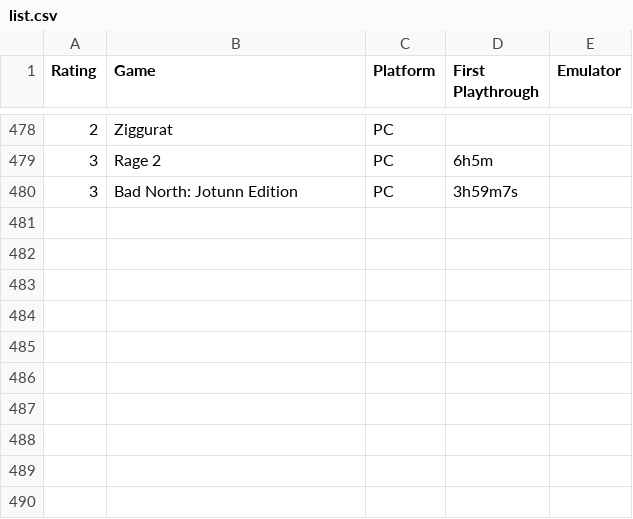
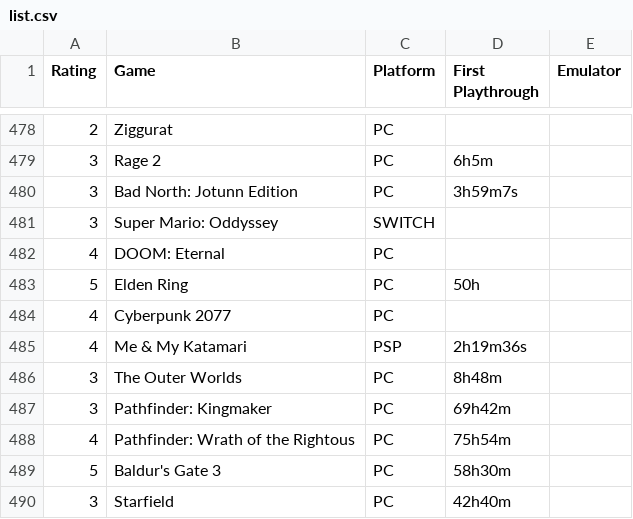
Before and after one commit to m-e-l-b-o/gamedata, a CSV file: list.csv, drawn as a sheet; only a part is shown, gaps mark what is left out.

Commit message:
Add files via upload

```diff
--- a/list.csv
+++ b/list.csv
@@ -480 +480,11 @@
 3,Bad North: Jotunn Edition,PC,3h59m7s
+3,Super Mario: Oddyssey,SWITCH,
+4,DOOM: Eternal,PC,
+5,Elden Ring,PC,50h
+4,Cyberpunk 2077,PC,
+4,Me & My Katamari,PSP,2h19m36s
+3,The Outer Worlds,PC,8h48m
+3,Pathfinder: Kingmaker,PC,69h42m
+4,Pathfinder: Wrath of the Rightous,PC,75h54m
+5,Baldur's Gate 3,PC,58h30m
+3,Starfield,PC,42h40m
```
